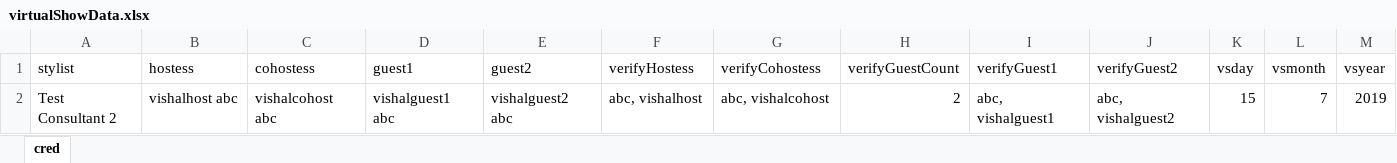
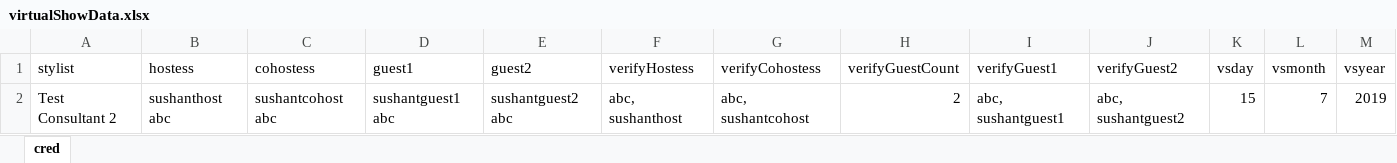
Before and after one commit to vishallamba25/cabi, an Excel workbook: KatalonProjects/virtualShowData.xlsx, sheet cred, drawn as a sheet; values as stored, in another font and other column widths than the file's, no borders; the diff names each change by its address in the sheet, - before the commit and + after, or states it on an @@ line.

```diff
--- a/KatalonProjects/virtualShowData.xlsx (sheet cred)
+++ b/KatalonProjects/virtualShowData.xlsx (sheet cred)
-B2 (hostess): vishalhost abc
+B2 (hostess): sushanthost abc
-C2 (cohostess): vishalcohost abc
+C2 (cohostess): sushantcohost abc
-D2 (guest1): vishalguest1 abc
+D2 (guest1): sushantguest1 abc
-E2 (guest2): vishalguest2 abc
+E2 (guest2): sushantguest2 abc
-F2 (verifyHostess): abc, vishalhost
+F2 (verifyHostess): abc, sushanthost
-G2 (verifyCohostess): abc, vishalcohost
+G2 (verifyCohostess): abc, sushantcohost
-I2 (verifyGuest1): abc, vishalguest1
+I2 (verifyGuest1): abc, sushantguest1
-J2 (verifyGuest2): abc, vishalguest2
+J2 (verifyGuest2): abc, sushantguest2
```
Also changed, not shown: KatalonProjects/micrositeData.xlsx, 21 other files.
